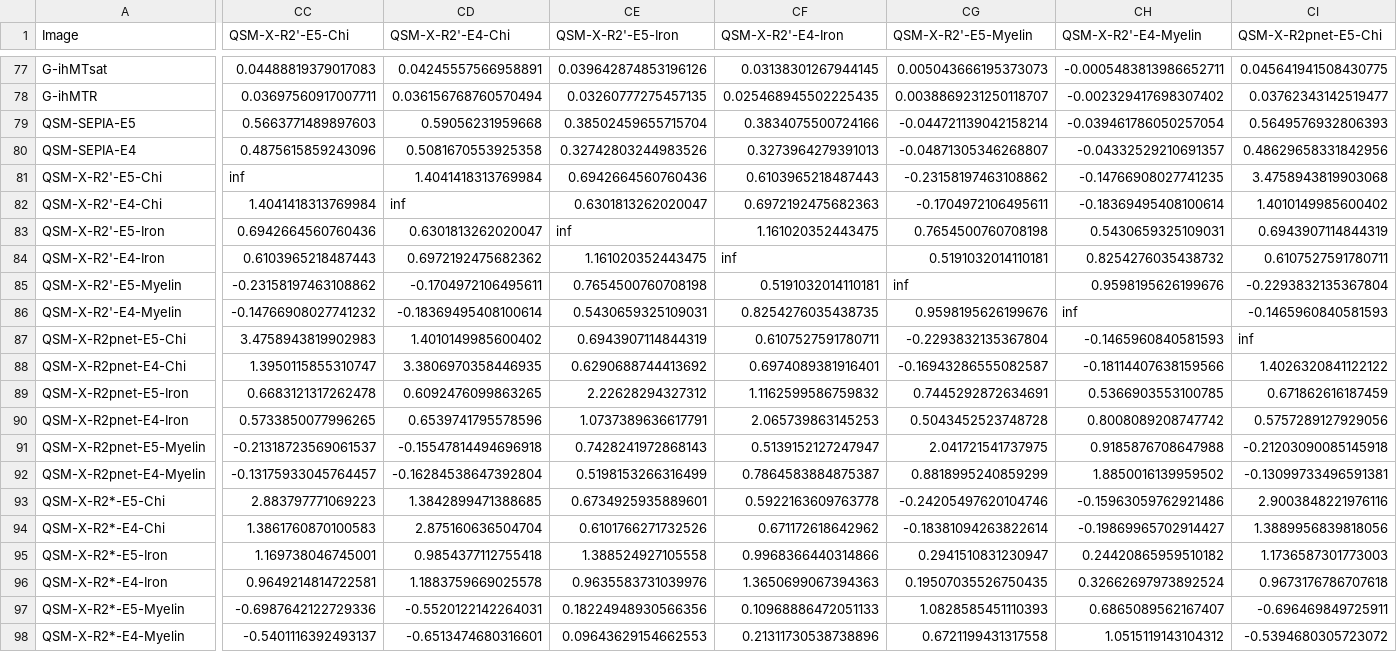
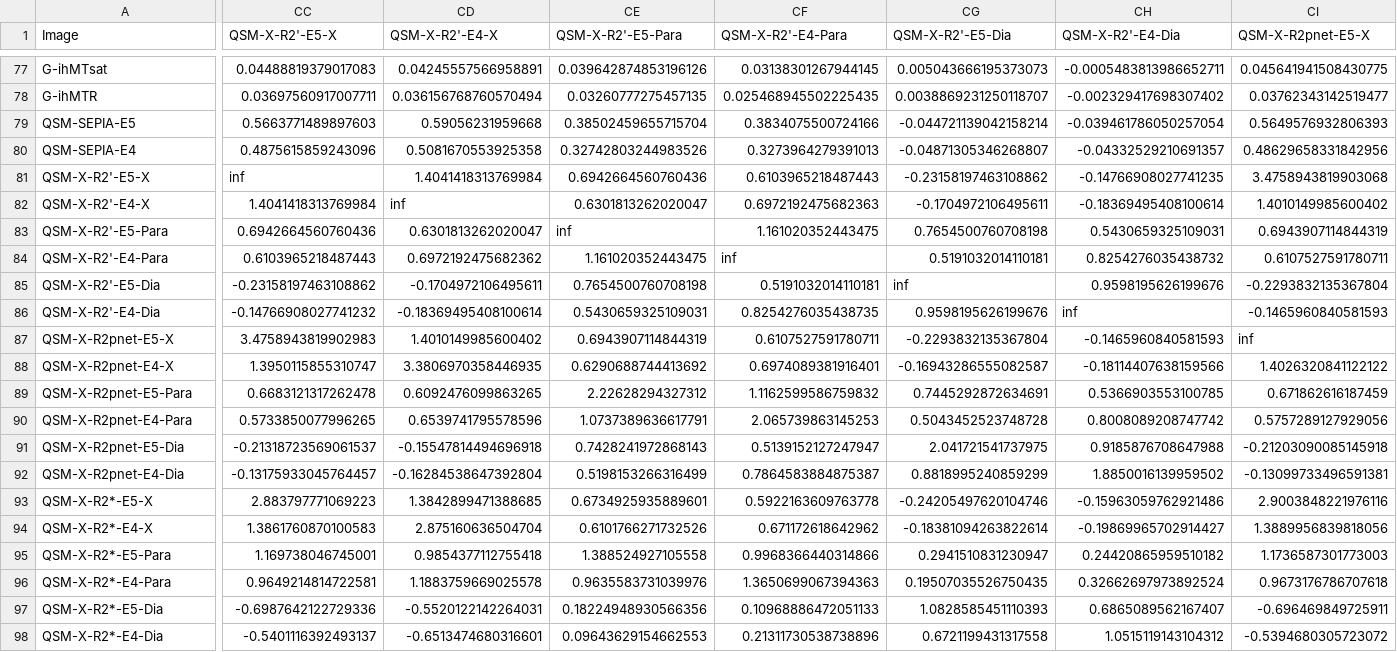
Before and after one commit to PennLINC/nibs, a TSV file: data/mean_gm_corr_mat.tsv, drawn as a sheet; only a part is shown, gaps mark what is left out; the diff covers the shown part only; the diff names each change by its address in the sheet, - before the commit and + after, or states it on an @@ line.

```diff
--- a/data/mean_gm_corr_mat.tsv
+++ b/data/mean_gm_corr_mat.tsv
-CC1: QSM-X-R2'-E5-Chi
+CC1: QSM-X-R2'-E5-X
-CD1: QSM-X-R2'-E4-Chi
+CD1: QSM-X-R2'-E4-X
-CE1: QSM-X-R2'-E5-Iron
+CE1: QSM-X-R2'-E5-Para
-CF1: QSM-X-R2'-E4-Iron
+CF1: QSM-X-R2'-E4-Para
-CG1: QSM-X-R2'-E5-Myelin
+CG1: QSM-X-R2'-E5-Dia
-CH1: QSM-X-R2'-E4-Myelin
+CH1: QSM-X-R2'-E4-Dia
-CI1: QSM-X-R2pnet-E5-Chi
+CI1: QSM-X-R2pnet-E5-X
-A81 (Image): QSM-X-R2'-E5-Chi
+A81 (Image): QSM-X-R2'-E5-X
-A82 (Image): QSM-X-R2'-E4-Chi
+A82 (Image): QSM-X-R2'-E4-X
-A83 (Image): QSM-X-R2'-E5-Iron
+A83 (Image): QSM-X-R2'-E5-Para
-A84 (Image): QSM-X-R2'-E4-Iron
+A84 (Image): QSM-X-R2'-E4-Para
-A85 (Image): QSM-X-R2'-E5-Myelin
+A85 (Image): QSM-X-R2'-E5-Dia
-A86 (Image): QSM-X-R2'-E4-Myelin
+A86 (Image): QSM-X-R2'-E4-Dia
-A87 (Image): QSM-X-R2pnet-E5-Chi
+A87 (Image): QSM-X-R2pnet-E5-X
-A88 (Image): QSM-X-R2pnet-E4-Chi
+A88 (Image): QSM-X-R2pnet-E4-X
-A89 (Image): QSM-X-R2pnet-E5-Iron
+A89 (Image): QSM-X-R2pnet-E5-Para
-A90 (Image): QSM-X-R2pnet-E4-Iron
+A90 (Image): QSM-X-R2pnet-E4-Para
-A91 (Image): QSM-X-R2pnet-E5-Myelin
+A91 (Image): QSM-X-R2pnet-E5-Dia
-A92 (Image): QSM-X-R2pnet-E4-Myelin
+A92 (Image): QSM-X-R2pnet-E4-Dia
-A93 (Image): QSM-X-R2*-E5-Chi
+A93 (Image): QSM-X-R2*-E5-X
-A94 (Image): QSM-X-R2*-E4-Chi
+A94 (Image): QSM-X-R2*-E4-X
-A95 (Image): QSM-X-R2*-E5-Iron
+A95 (Image): QSM-X-R2*-E5-Para
-A96 (Image): QSM-X-R2*-E4-Iron
+A96 (Image): QSM-X-R2*-E4-Para
-A97 (Image): QSM-X-R2*-E5-Myelin
+A97 (Image): QSM-X-R2*-E5-Dia
-A98 (Image): QSM-X-R2*-E4-Myelin
+A98 (Image): QSM-X-R2*-E4-Dia
```
Also changed, not shown: 11 edited cells elsewhere in this file, data/mean_wb_corr_mat.tsv, data/mean_wm_corr_mat.tsv, 8 other files.
